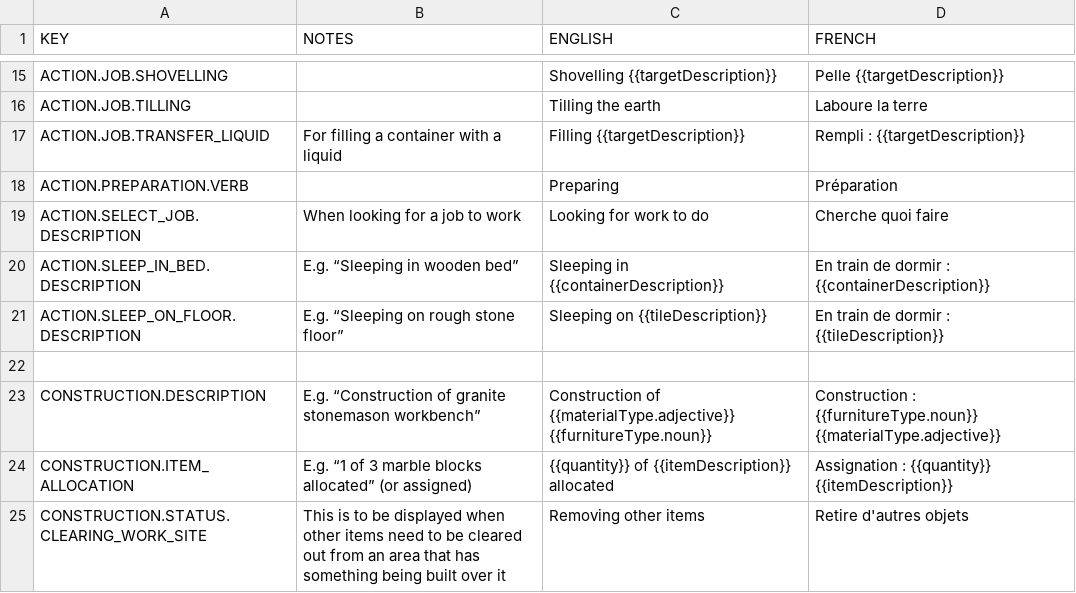
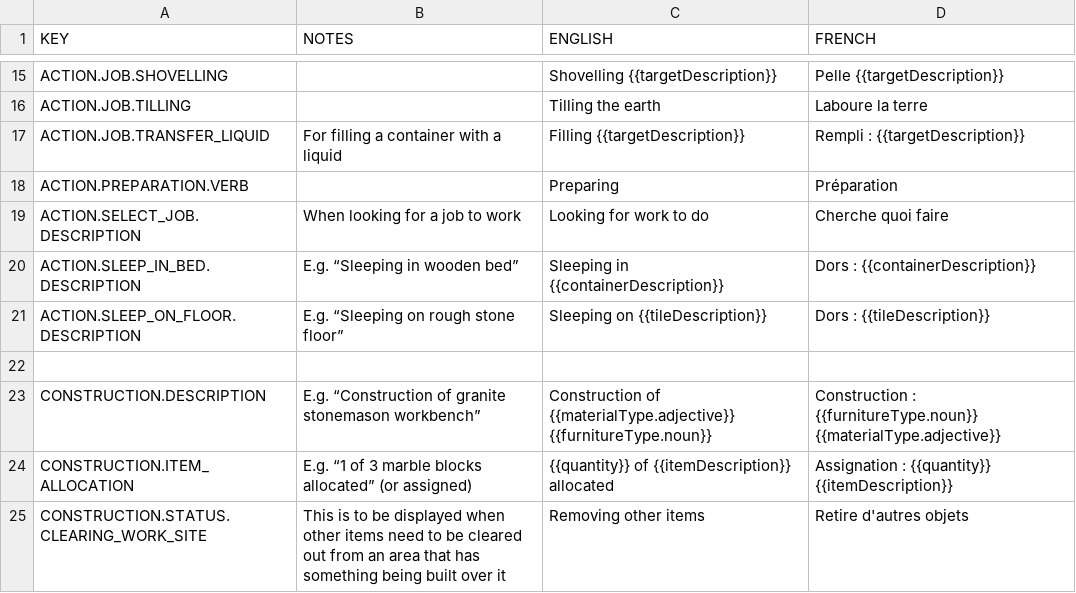
Before and after one commit to AndyDL24/King-under-the-Mountain-Community-Translations, a CSV file: translations/french.csv, drawn as a sheet; only a part is shown, gaps mark what is left out; the diff covers the shown part only.

Commit message:
Added contributions to French language

```diff
--- a/translations/french.csv
+++ b/translations/french.csv
@@ -19,4 +19,4 @@ ACTION.PREPARATION.VERB,,Preparing,Préparation
 ACTION.SELECT_JOB.DESCRIPTION,When looking for a job to work,Looking for work to do,Cherche quoi faire
-ACTION.SLEEP_IN_BED.DESCRIPTION,E.g. “Sleeping in wooden bed”,Sleeping in {{containerDescription}},En train de dormir : {{containerDescription}}
-ACTION.SLEEP_ON_FLOOR.DESCRIPTION,E.g. “Sleeping on rough stone floor”,Sleeping on {{tileDescription}},En train de dormir : {{tileDescription}}
+ACTION.SLEEP_IN_BED.DESCRIPTION,E.g. “Sleeping in wooden bed”,Sleeping in {{containerDescription}},Dors : {{containerDescription}}
+ACTION.SLEEP_ON_FLOOR.DESCRIPTION,E.g. “Sleeping on rough stone floor”,Sleeping on {{tileDescription}},Dors : {{tileDescription}}
 ,,,
```
Also changed, not shown: 61 edited cells elsewhere in this file, translations/german.csv, 1 other file.
